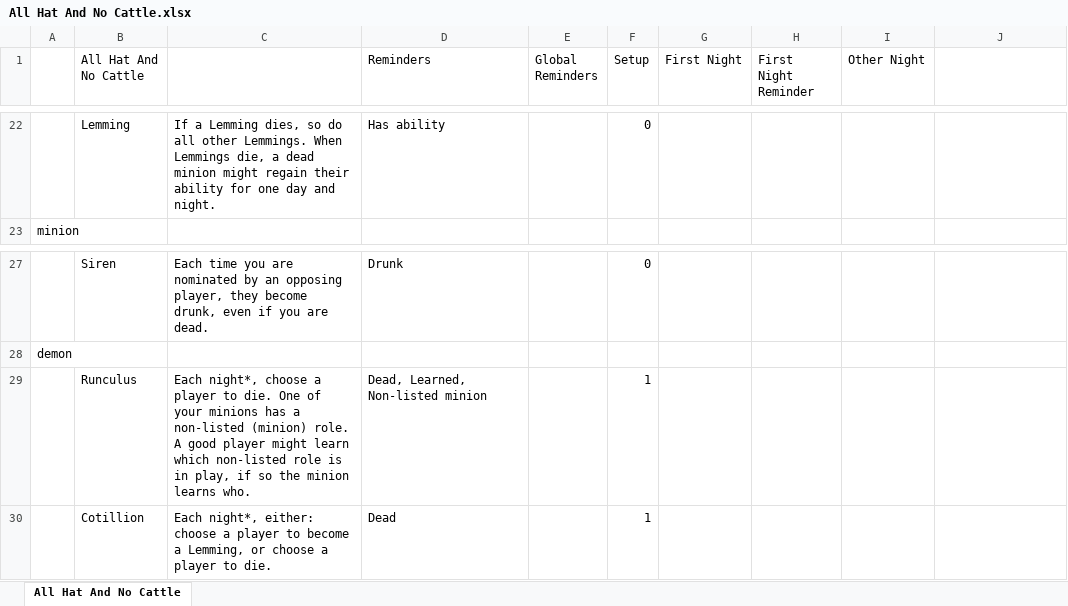
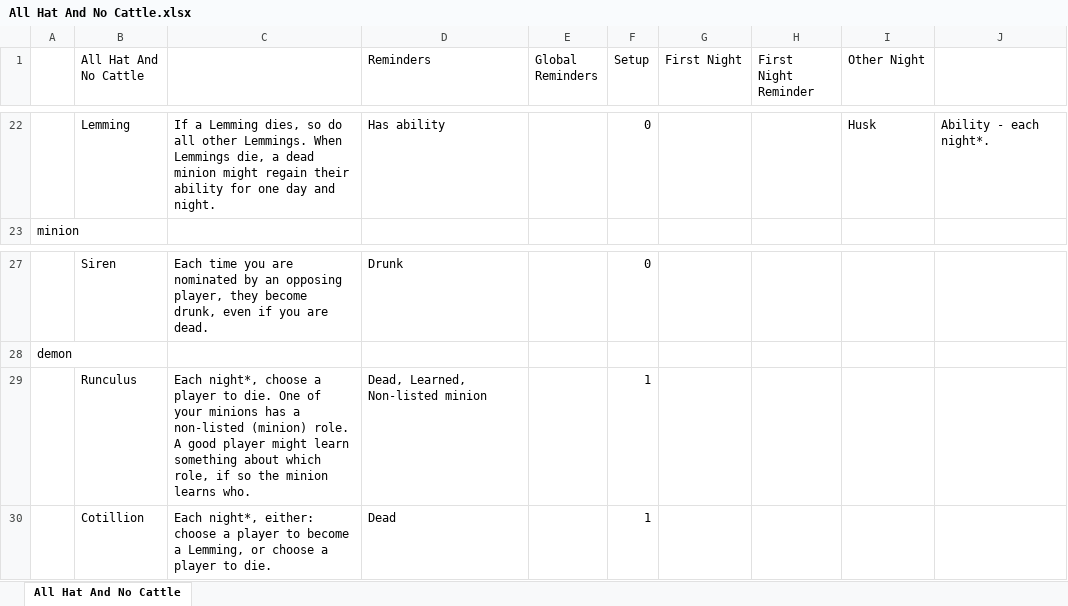
Before and after one commit to nicfreeman1209/botc_other, an Excel workbook: all_hat_and_no_cattle/All Hat And No Cattle.xlsx, sheet All Hat And No Cattle, drawn as a sheet; only a part is shown, gaps mark what is left out; values as stored, in another font and other column widths than the file's, no borders; the diff covers the shown part only; the diff names each change by its address in the sheet, - before the commit and + after, or states it on an @@ line.

```diff
--- a/all_hat_and_no_cattle/All Hat And No Cattle.xlsx (sheet All Hat And No Cattle)
+++ b/all_hat_and_no_cattle/All Hat And No Cattle.xlsx (sheet All Hat And No Cattle)
-I22 (Other Night): (empty)
+I22 (Other Night): Husk
-J22: (empty)
+J22: Ability - each night*.
-C29: …might learn which non-listed role is in play, if so…
+C29: …might learn something about which role, if so…
```
Also changed, not shown: 1 added row, 1 removed row and 30 edited cells elsewhere in this sheet, 2 other files.
